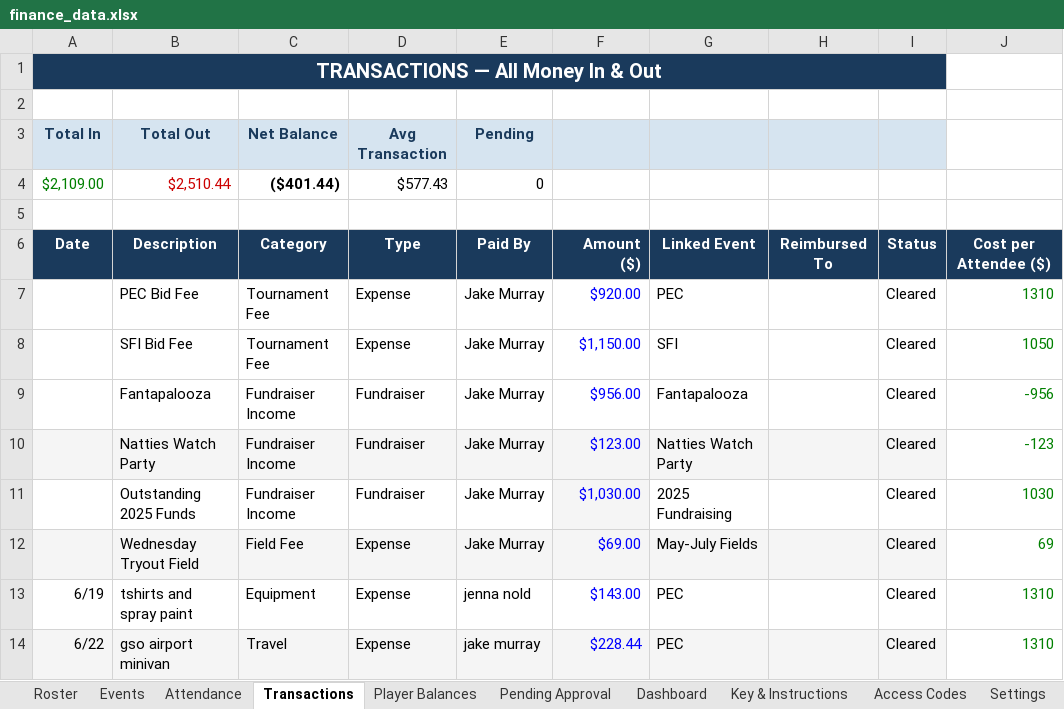
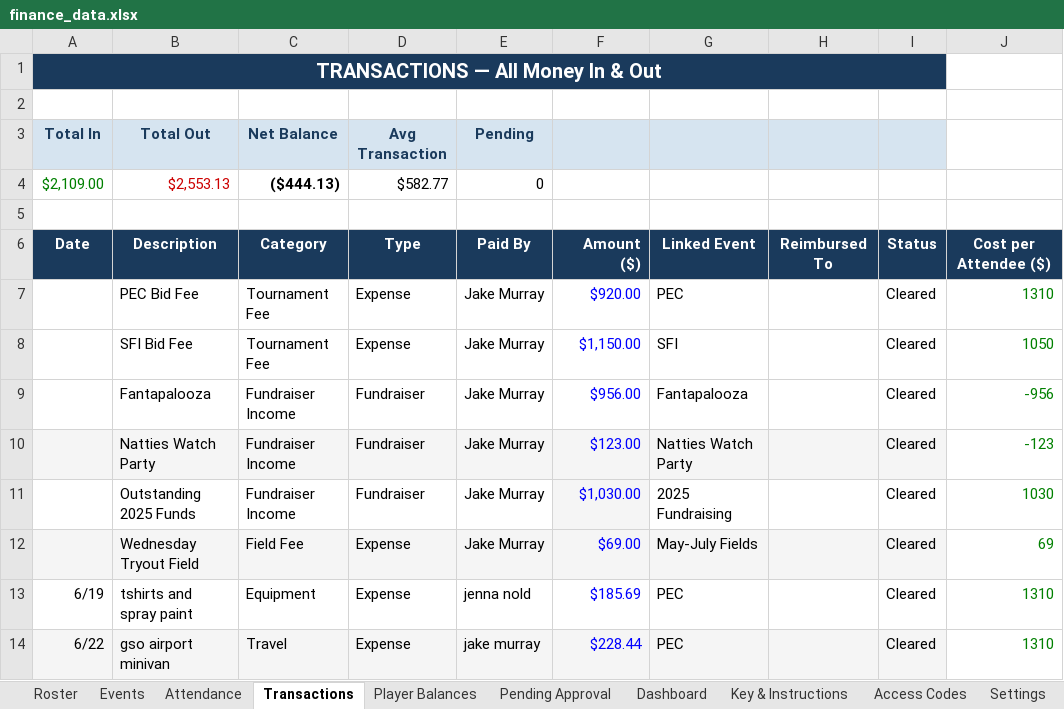
Before and after one commit to jakepmurray/port-finances-26, an Excel workbook: finance_data.xlsx, sheet Transactions, drawn as a sheet; values as stored, in another font and other column widths than the file's, no borders; charts and pictures not drawn; removed rows and columns are numbered as before the commit, all else as after; the diff names each change by its address in the sheet, - before the commit and + after, or states it on an @@ line.

```diff
--- a/finance_data.xlsx (sheet Transactions)
+++ b/finance_data.xlsx (sheet Transactions)
-row 4: $2,109.00 | $2,510.44 | ($401.44) | $577.43 | 0
+row 4: $2,109.00 | $2,553.13 | ($444.13) | $582.77 | 0
-F13: $143.00
+F13: $185.69
```
Also changed, not shown: sheet Player Balances, sheet Roster, sheet Attendance, sheet Dashboard, sheet Access Codes, sheet Pending Approval, 1 other file.
